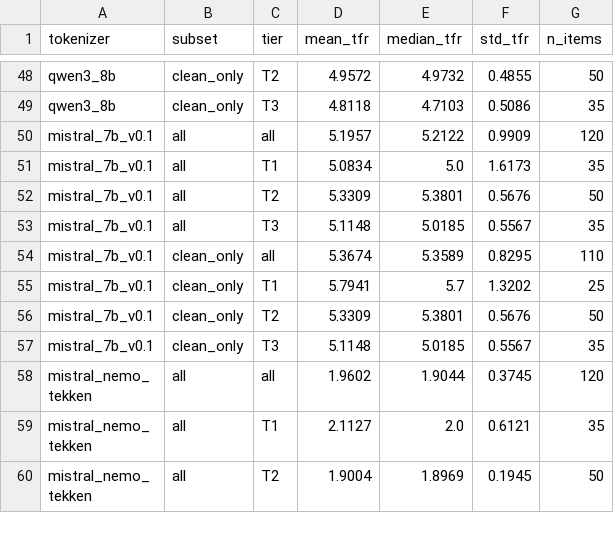
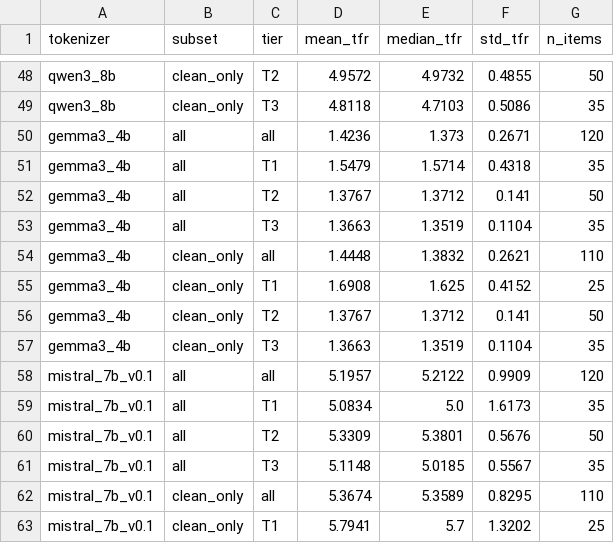
Before and after one commit to HeyAvijitRoy/tea-benchmark, a CSV file: results/extension/hindi_script_share/summary.csv, drawn as a sheet; only a part is shown, gaps mark what is left out; the shorter side is filled out with more unchanged rows; the diff names each change by its address in the sheet, - before the commit and + after, or states it on an @@ line.

```diff
--- a/results/extension/hindi_script_share/summary.csv
+++ b/results/extension/hindi_script_share/summary.csv
+row 50: gemma3_4b | all | all | 1.4236 | 1.373 | 0.2671 | 120
+row 51: gemma3_4b | all | T1 | 1.5479 | 1.5714 | 0.4318 | 35
+row 52: gemma3_4b | all | T2 | 1.3767 | 1.3712 | 0.141 | 50
+row 53: gemma3_4b | all | T3 | 1.3663 | 1.3519 | 0.1104 | 35
+row 54: gemma3_4b | clean_only | all | 1.4448 | 1.3832 | 0.2621 | 110
+row 55: gemma3_4b | clean_only | T1 | 1.6908 | 1.625 | 0.4152 | 25
+row 56: gemma3_4b | clean_only | T2 | 1.3767 | 1.3712 | 0.141 | 50
+row 57: gemma3_4b | clean_only | T3 | 1.3663 | 1.3519 | 0.1104 | 35
```
Also changed, not shown: results/extension/domain_comparison/domain_comparison.csv, results/extension/flores_open_weight/summary.csv, 15 other files.
